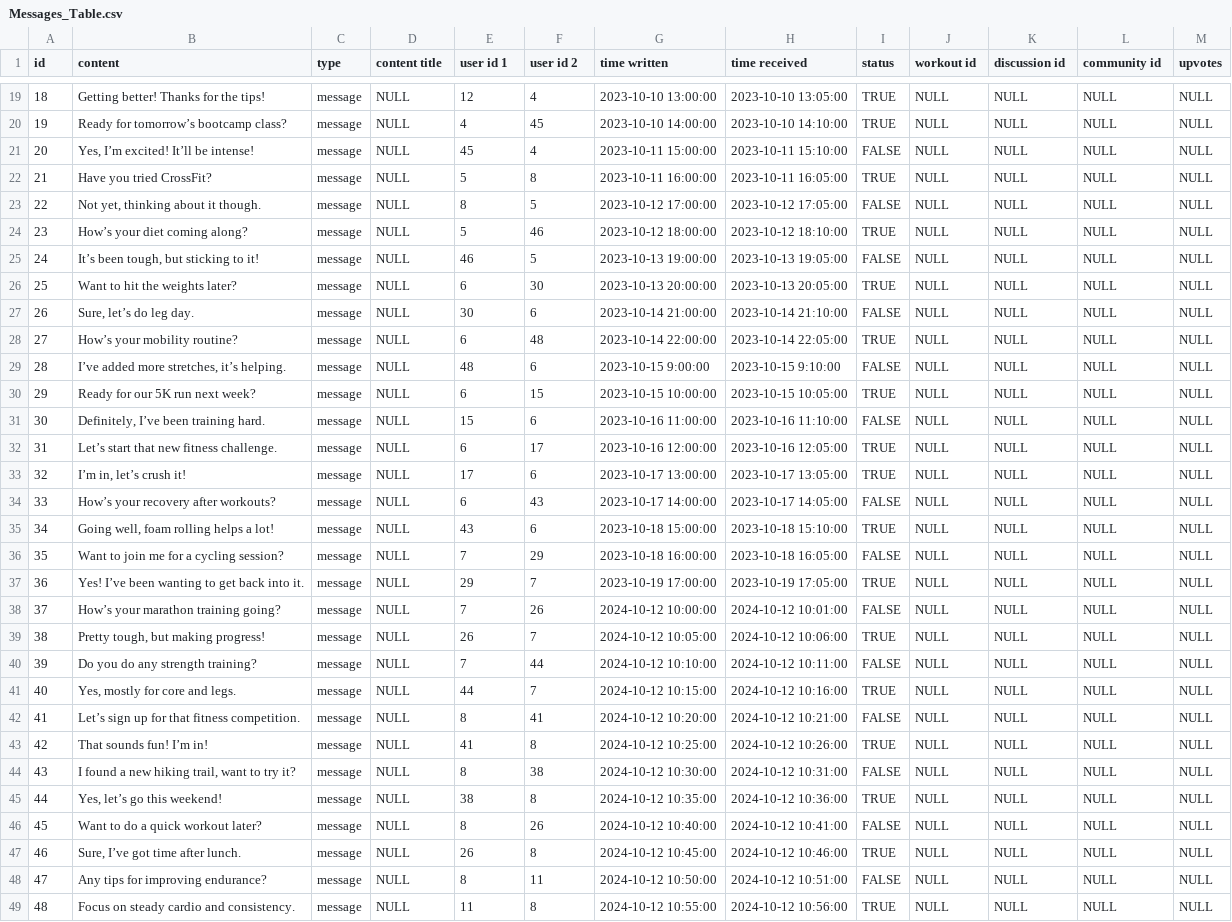
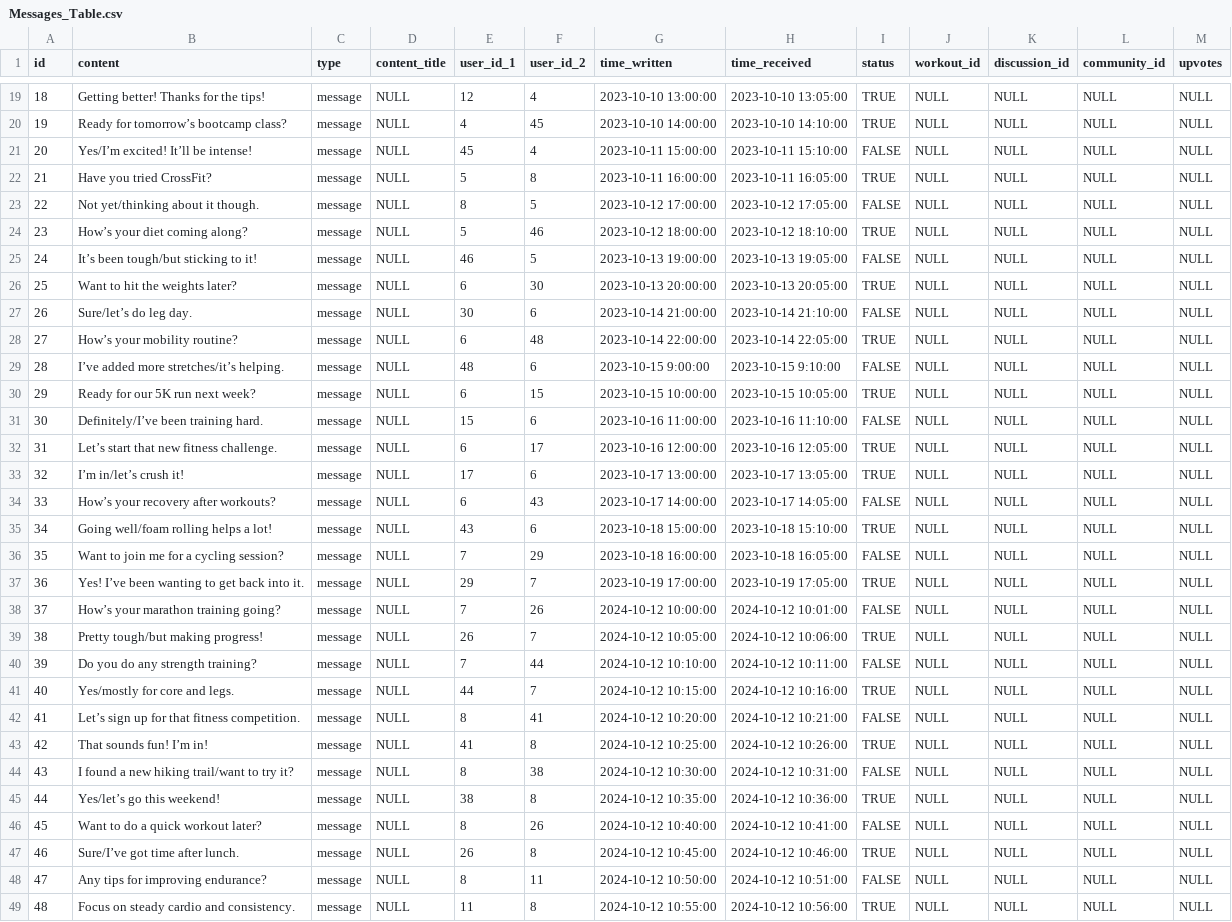
Before and after one commit to telesznicole/Flexi-Flow, a CSV file: CSV/Messages_Table.csv (was Messages_Table.csv), drawn as a sheet; only a part is shown, gaps mark what is left out; the diff covers the shown part only; the diff names each change by its address in the sheet, - before the commit and + after, or states it on an @@ line.

```diff
--- a/Messages_Table.csv
+++ b/CSV/Messages_Table.csv
-D1: content title
+D1: content_title
-E1: user id 1
+E1: user_id_1
-F1: user id 2
+F1: user_id_2
-G1: time written
+G1: time_written
-H1: time received
+H1: time_received
-J1: workout id
+J1: workout_id
-K1: discussion id
+K1: discussion_id
-L1: community id
+L1: community_id
-B21 (content): Yes, I’m excited! It’ll be intense!
+B21 (content): Yes/I’m excited! It’ll be intense!
-B23 (content): Not yet, thinking about it though.
+B23 (content): Not yet/thinking about it though.
-B25 (content): It’s been tough, but sticking to it!
+B25 (content): It’s been tough/but sticking to it!
-B27 (content): Sure, let’s do leg day.
+B27 (content): Sure/let’s do leg day.
-B29 (content): I’ve added more stretches, it’s helping.
+B29 (content): I’ve added more stretches/it’s helping.
-B31 (content): Definitely, I’ve been training hard.
+B31 (content): Definitely/I’ve been training hard.
-B33 (content): I’m in, let’s crush it!
+B33 (content): I’m in/let’s crush it!
-B35 (content): Going well, foam rolling helps a lot!
+B35 (content): Going well/foam rolling helps a lot!
-B39 (content): Pretty tough, but making progress!
+B39 (content): Pretty tough/but making progress!
-B41 (content): Yes, mostly for core and legs.
+B41 (content): Yes/mostly for core and legs.
-B44 (content): I found a new hiking trail, want to try it?
+B44 (content): I found a new hiking trail/want to try it?
-B45 (content): Yes, let’s go this weekend!
+B45 (content): Yes/let’s go this weekend!
-B47 (content): Sure, I’ve got time after lunch.
+B47 (content): Sure/I’ve got time after lunch.
```
Also changed, not shown: 129 edited cells elsewhere in this file, 8 other files.
